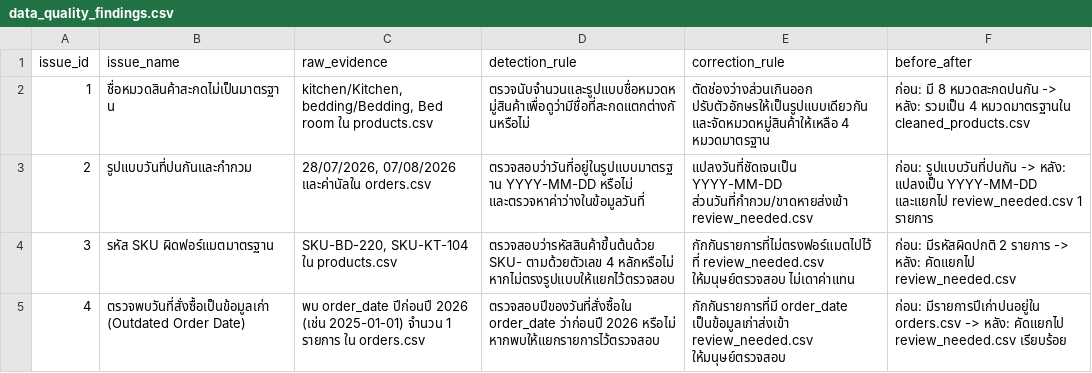
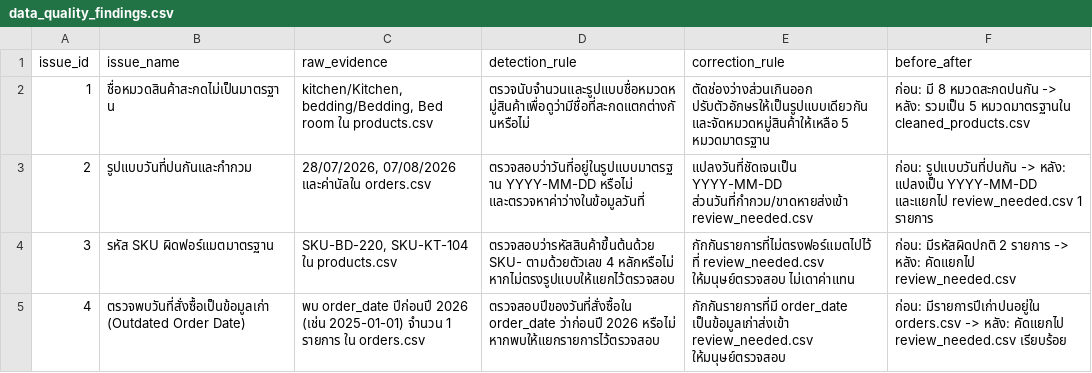
Before and after one commit to 67011216001/baandee-final-prototype, a CSV file: docs/data_quality_findings.csv, drawn as a sheet.

Commit message:
Update data_quality_findings.csv

```diff
--- a/docs/data_quality_findings.csv
+++ b/docs/data_quality_findings.csv
@@ -1,3 +1,3 @@
 issue_id,issue_name,raw_evidence,detection_rule,correction_rule,before_after
-1,ชื่อหมวดสินค้าสะกดไม่เป็นมาตรฐาน,"kitchen/Kitchen, bedding/Bedding, Bed room ใน products.csv",ตรวจนับจำนวนและรูปแบบชื่อหมวดหมู่สินค้าเพื่อดูว่ามีชื่อที่สะกดแตกต่างกันหรือไม่,ตัดช่องว่างส่วนเกินออก ปรับตัวอักษรให้เป็นรูปแบบเดียวกัน และจัดหมวดหมู่สินค้าให้เหลือ 4 หมวดมาตรฐาน,ก่อน: มี 8 หมวดสะกดปนกัน -> หลัง: รวมเป็น 4 หมวดมาตรฐานใน cleaned_products.csv
+1,ชื่อหมวดสินค้าสะกดไม่เป็นมาตรฐาน,"kitchen/Kitchen, bedding/Bedding, Bed room ใน products.csv",ตรวจนับจำนวนและรูปแบบชื่อหมวดหมู่สินค้าเพื่อดูว่ามีชื่อที่สะกดแตกต่างกันหรือไม่,ตัดช่องว่างส่วนเกินออก ปรับตัวอักษรให้เป็นรูปแบบเดียวกัน และจัดหมวดหมู่สินค้าให้เหลือ 5 หมวดมาตรฐาน,ก่อน: มี 8 หมวดสะกดปนกัน -> หลัง: รวมเป็น 5 หมวดมาตรฐานใน cleaned_products.csv
 2,รูปแบบวันที่ปนกันและกำกวม,"28/07/2026, 07/08/2026 และค่านัลใน orders.csv",ตรวจสอบว่าวันที่อยู่ในรูปแบบมาตรฐาน YYYY-MM-DD หรือไม่ และตรวจหาค่าว่างในข้อมูลวันที่,แปลงวันที่ชัดเจนเป็น YYYY-MM-DD ส่วนวันที่กำกวม/ขาดหายส่งเข้า review_needed.csv,ก่อน: รูปแบบวันที่ปนกัน -> หลัง: แปลงเป็น YYYY-MM-DD และแยกไป review_needed.csv 1 รายการ
```
